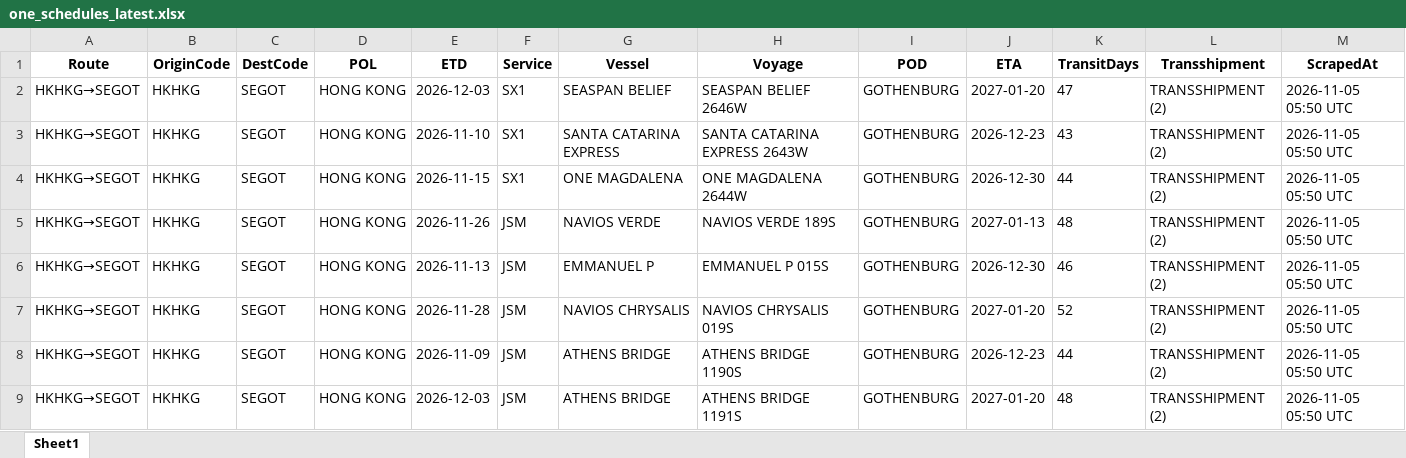
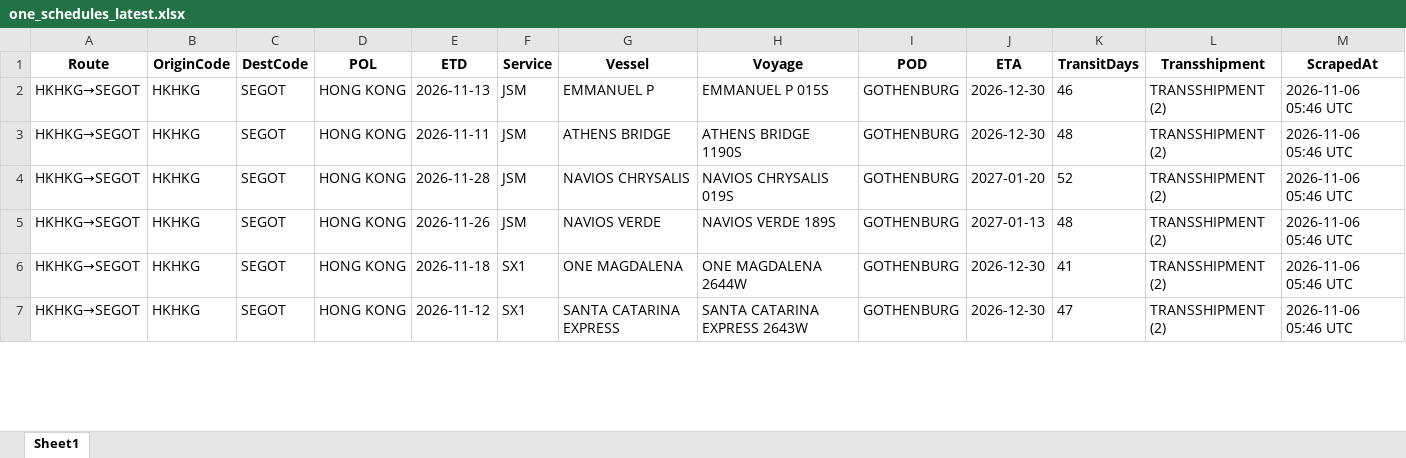
Before and after one commit to Arthur202608/esl-schedule-fetcher, an Excel workbook: output/one_schedules_latest.xlsx, sheet Sheet1, drawn as a sheet; only a part is shown; values as stored, in another font and other column widths than the file's, no borders; removed rows and columns are numbered as before the commit, all else as after; the diff covers the shown part only; the diff names each change by its address in the sheet, - before the commit and + after, or states it on an @@ line.

```diff
--- a/output/one_schedules_latest.xlsx (sheet Sheet1)
+++ b/output/one_schedules_latest.xlsx (sheet Sheet1)
-E2 (ETD): 2026-12-03
+E2 (ETD): 2026-11-13
-F2:F4 (Service): SX1
+F2:F4 (Service): JSM
-G2 (Vessel): SEASPAN BELIEF
+G2 (Vessel): EMMANUEL P
-H2 (Voyage): SEASPAN BELIEF 2646W
+H2 (Voyage): EMMANUEL P 015S
-J2 (ETA): 2027-01-20
+J2 (ETA): 2026-12-30
-K2 (TransitDays): 47
+K2 (TransitDays): 46
-M2:M6 (ScrapedAt): 2026-11-05 05:50 UTC
+M2:M6 (ScrapedAt): 2026-11-06 05:46 UTC
-E3 (ETD): 2026-11-10
+E3 (ETD): 2026-11-11
-G3 (Vessel): SANTA CATARINA EXPRESS
+G3 (Vessel): ATHENS BRIDGE
-H3 (Voyage): SANTA CATARINA EXPRESS 2643W
+H3 (Voyage): ATHENS BRIDGE 1190S
-J3 (ETA): 2026-12-23
+J3 (ETA): 2026-12-30
-K3 (TransitDays): 43
+K3 (TransitDays): 48
-E4 (ETD): 2026-11-15
+E4 (ETD): 2026-11-28
-G4 (Vessel): ONE MAGDALENA
+G4 (Vessel): NAVIOS CHRYSALIS
-H4 (Voyage): ONE MAGDALENA 2644W
+H4 (Voyage): NAVIOS CHRYSALIS 019S
-J4 (ETA): 2026-12-30
+J4 (ETA): 2027-01-20
-K4 (TransitDays): 44
+K4 (TransitDays): 52
-E6 (ETD): 2026-11-13
+E6 (ETD): 2026-11-18
-F6 (Service): JSM
+F6 (Service): SX1
-G6 (Vessel): EMMANUEL P
+G6 (Vessel): ONE MAGDALENA
-H6 (Voyage): EMMANUEL P 015S
+H6 (Voyage): ONE MAGDALENA 2644W
-K6 (TransitDays): 46
+K6 (TransitDays): 41
-row 7: HKHKG→SEGOT | HKHKG | SEGOT | HONG KONG | 2026-11-28 | JSM | NAVIOS CHRYSALIS | NAVIOS CHRYSALIS 019S | GOTHENBURG | 2027-01-20 | 52 | TRANSSHIPMENT (2) | 2026-11-05 05:50 UTC
-E7 (ETD): 2026-11-09
+E7 (ETD): 2026-11-12
-F7 (Service): JSM
+F7 (Service): SX1
-G7 (Vessel): ATHENS BRIDGE
+G7 (Vessel): SANTA CATARINA EXPRESS
-H7 (Voyage): ATHENS BRIDGE 1190S
+H7 (Voyage): SANTA CATARINA EXPRESS 2643W
-J7 (ETA): 2026-12-23
+J7 (ETA): 2026-12-30
-K7 (TransitDays): 44
+K7 (TransitDays): 47
-M7 (ScrapedAt): 2026-11-05 05:50 UTC
+M7 (ScrapedAt): 2026-11-06 05:46 UTC
-row 9: HKHKG→SEGOT | HKHKG | SEGOT | HONG KONG | 2026-12-03 | JSM | ATHENS BRIDGE | ATHENS BRIDGE 1191S | GOTHENBURG | 2027-01-20 | 48 | TRANSSHIPMENT (2) | 2026-11-05 05:50 UTC
```
Also changed, not shown: 2 added rows, 7 removed rows and 179 edited cells elsewhere in this sheet, output/esl_schedules_latest.xlsx, 2 other files.
